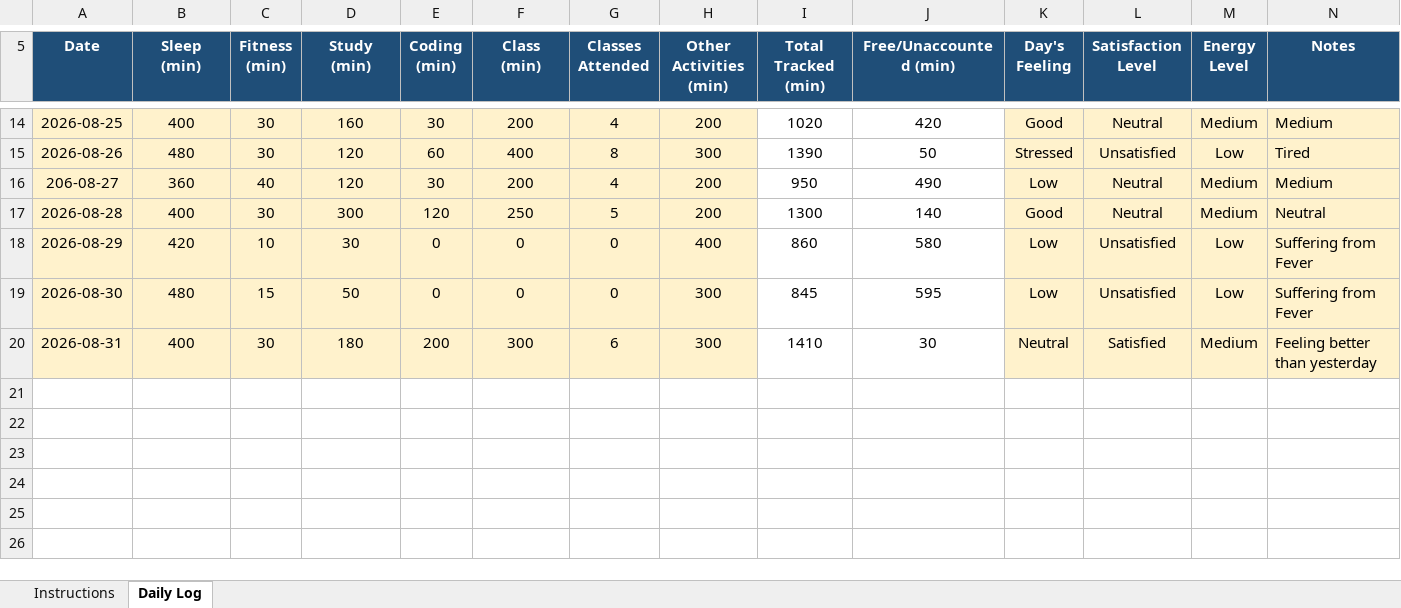
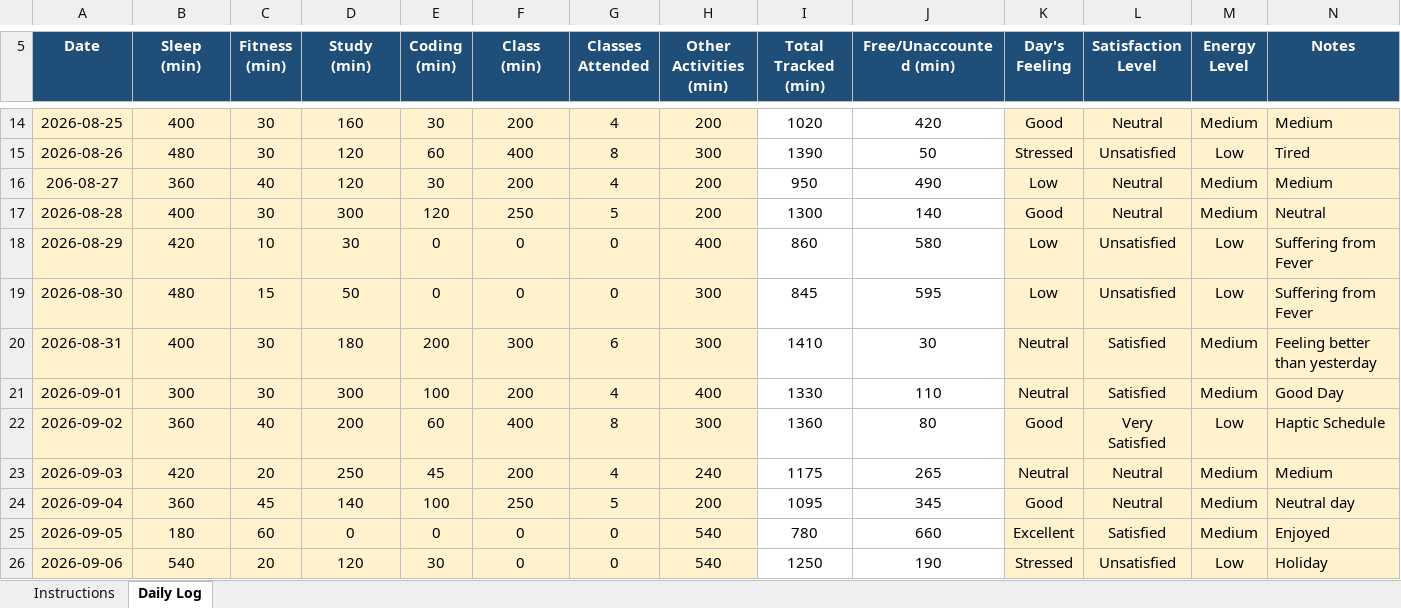
Before and after one commit to Rishav-kumar07/776, an Excel workbook: 12605718.xlsx, sheet Daily Log, drawn as a sheet; only a part is shown, gaps mark what is left out; values as stored, in another font and other column widths than the file's, no borders; conditional formats not drawn; the diff names each change by its address in the sheet, - before the commit and + after, or states it on an @@ line.

Commit message:
daily update

```diff
--- a/12605718.xlsx (sheet Daily Log)
+++ b/12605718.xlsx (sheet Daily Log)
+row 21: 2026-09-01 | 300 | 30 | 300 | 100 | 200 | 4 | 400 | 1330 | 110 | Neutral | Satisfied | Medium | Good Day
+row 22: 2026-09-02 | 360 | 40 | 200 | 60 | 400 | 8 | 300 | 1360 | 80 | Good | Very Satisfied | Low | Haptic Schedule
+row 23: 2026-09-03 | 420 | 20 | 250 | 45 | 200 | 4 | 240 | 1175 | 265 | Neutral | Neutral | Medium | Medium
+row 24: 2026-09-04 | 360 | 45 | 140 | 100 | 250 | 5 | 200 | 1095 | 345 | Good | Neutral | Medium | Neutral day
+row 25: 2026-09-05 | 180 | 60 | 0 | 0 | 0 | 0 | 540 | 780 | 660 | Excellent | Satisfied | Medium | Enjoyed
+row 26: 2026-09-06 | 540 | 20 | 120 | 30 | 0 | 0 | 540 | 1250 | 190 | Stressed | Unsatisfied | Low | Holiday
```
